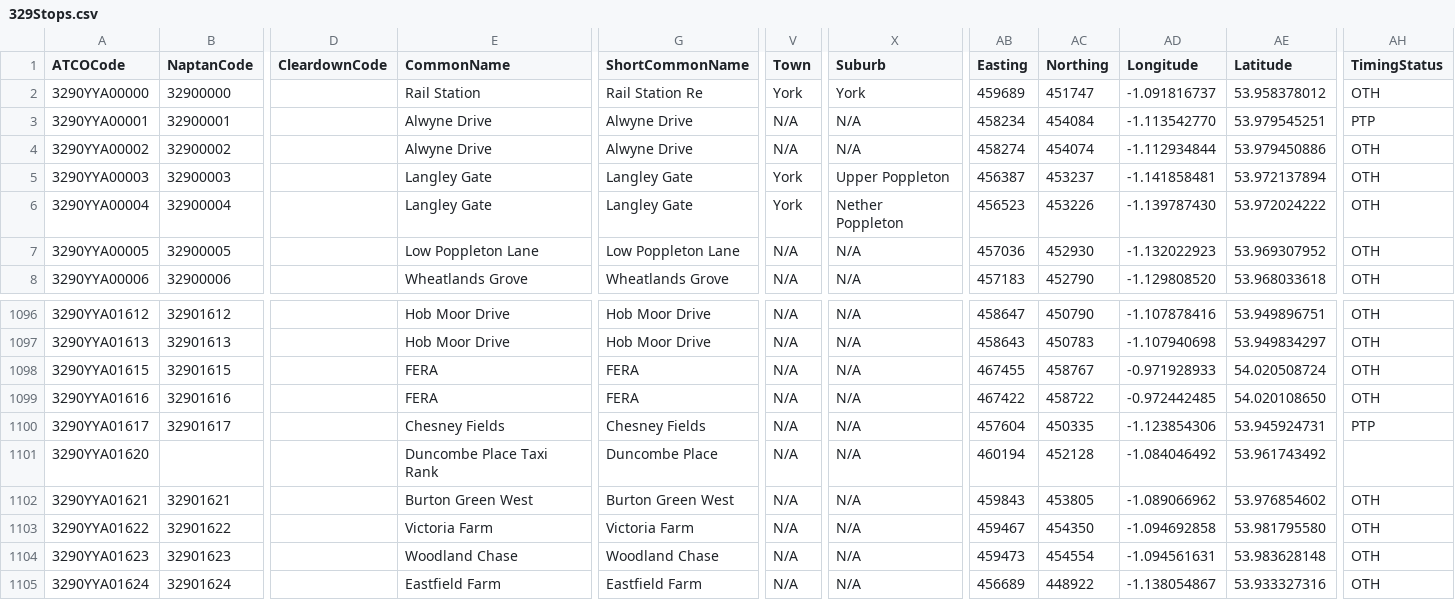
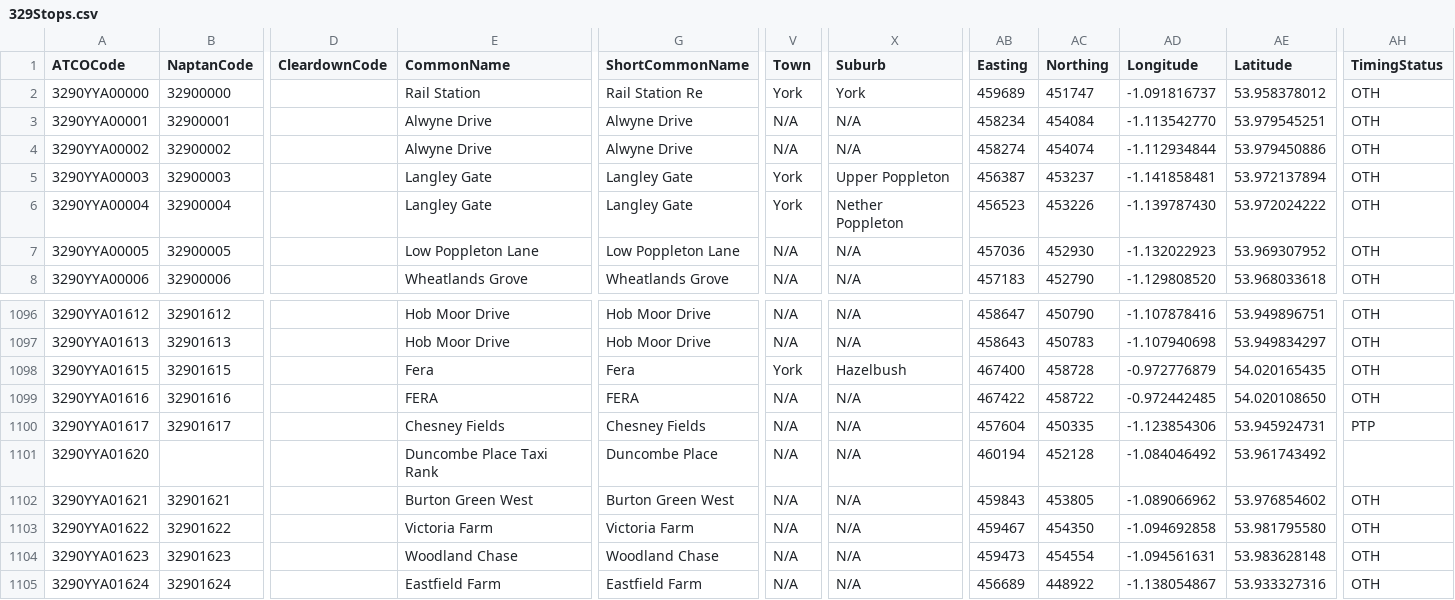
Before and after one commit to ldjb/naptan-nptg-history, a CSV file: 329Stops.csv, drawn as a sheet; only a part is shown, gaps mark what is left out; the diff names each change by its address in the sheet, - before the commit and + after, or states it on an @@ line.

```diff
--- a/329Stops.csv
+++ b/329Stops.csv
-AH3 (TimingStatus): PTP
+AH3 (TimingStatus): OTH
-E1098 (CommonName): FERA
+E1098 (CommonName): Fera
-G1098 (ShortCommonName): FERA
+G1098 (ShortCommonName): Fera
-V1098 (Town): N/A
+V1098 (Town): York
-X1098 (Suburb): N/A
+X1098 (Suburb): Hazelbush
-AB1098 (Easting): 467455
+AB1098 (Easting): 467400
-AC1098 (Northing): 458767
+AC1098 (Northing): 458728
-AD1098 (Longitude): -0.971928933
+AD1098 (Longitude): -0.972776879
-AE1098 (Latitude): 54.020508724
+AE1098 (Latitude): 54.020165435
```
Also changed, not shown: 7 other files.
